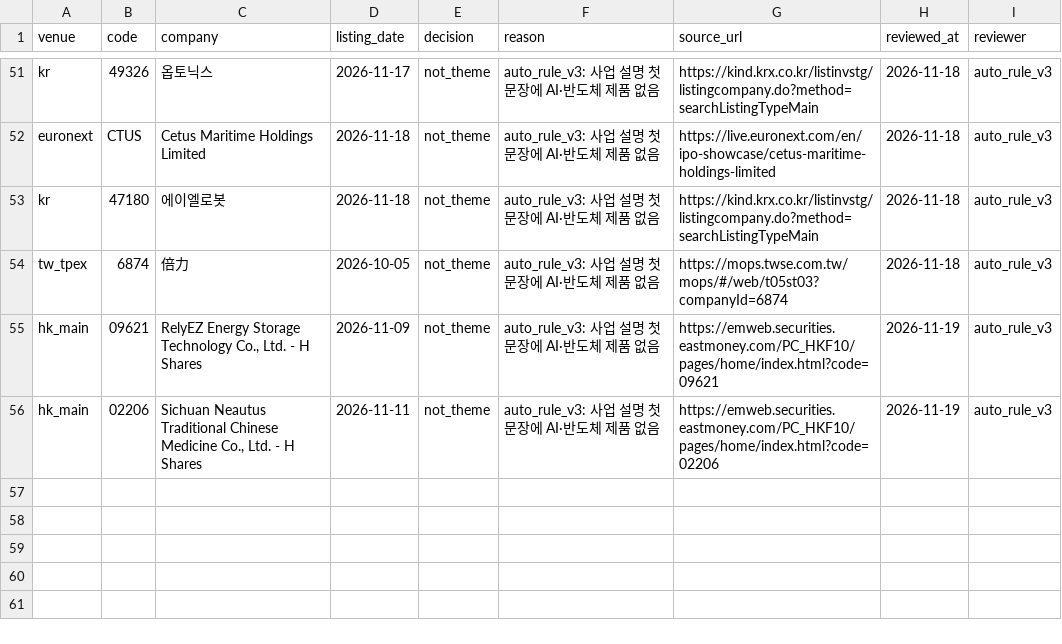
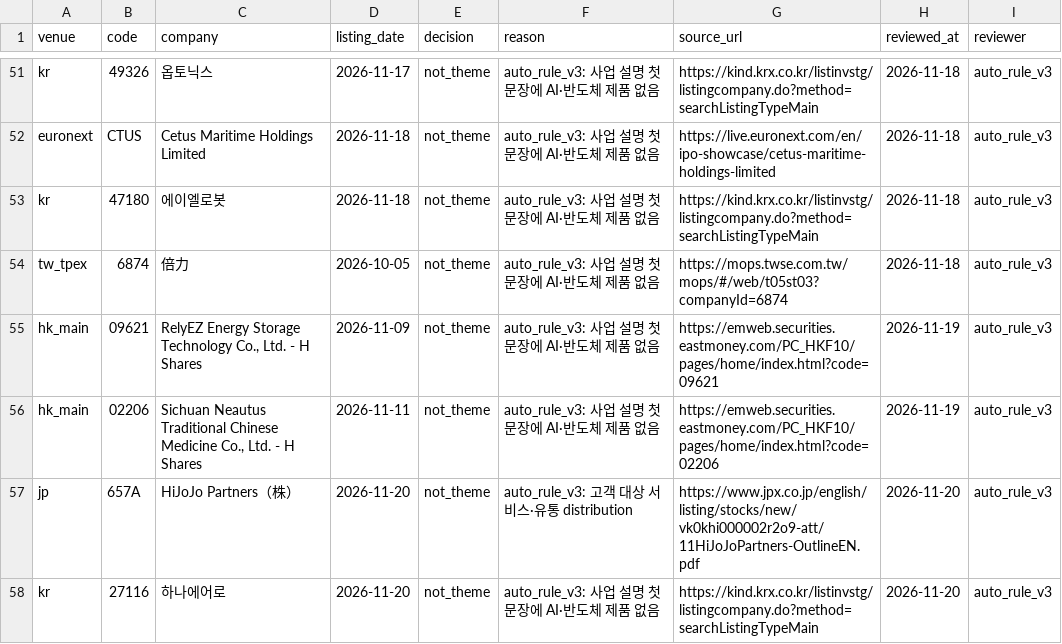
Before and after one commit to Sung-JinPark/Jin-s-investing-prediction, a CSV file: data/statistics/ipo/theme_listing_reviews.csv, drawn as a sheet; only a part is shown, gaps mark what is left out.

```diff
--- a/data/statistics/ipo/theme_listing_reviews.csv
+++ b/data/statistics/ipo/theme_listing_reviews.csv
@@ -56 +56,3 @@ hk_main,09621,"RelyEZ Energy Storage Technology Co., Ltd. - H Shares",2026-11-09
 hk_main,02206,"Sichuan Neautus Traditional Chinese Medicine Co., Ltd. - H Shares",2026-11-11,not_theme,auto_rule_v3: 사업 설명 첫 문장에 AI·반도체 제품 없음,https://emweb.securities.eastmoney.com/PC_HKF10/pages/home/index.html?code=02206,2026-11-19,auto_rule_v3
+jp,657A,HiJoJo Partners（株）,2026-11-20,not_theme,auto_rule_v3: 고객 대상 서비스·유통 distribution,https://www.jpx.co.jp/english/listing/stocks/new/vk0khi000002r2o9-att/11HiJoJoPartners-OutlineEN.pdf,2026-11-20,auto_rule_v3
+kr,27116,하나에어로,2026-11-20,not_theme,auto_rule_v3: 사업 설명 첫 문장에 AI·반도체 제품 없음,https://kind.krx.co.kr/listinvstg/listingcompany.do?method=searchListingTypeMain,2026-11-20,auto_rule_v3
```
Also changed, not shown: 15 other files.
